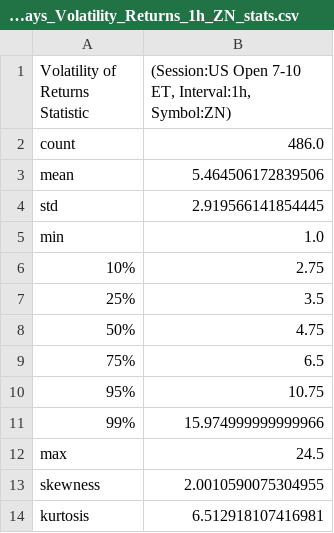
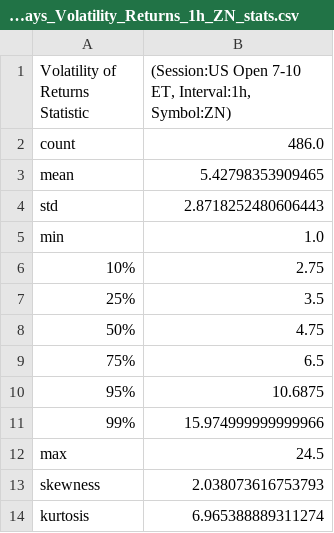
Before and after one commit to Siddhartha-Patolia/DistroDashboard, a CSV file: Intraday_data_files_stats_and_plots_folder/US_Open_7-10_ET_latest_custom_days_Volatility_Returns_1h_ZN_stats.csv, drawn as a sheet.

Commit message:
Add new stats/plots folders and files created by Python script

```diff
--- a/Intraday_data_files_stats_and_plots_folder/US_Open_7-10_ET_latest_custom_days_Volatility_Returns_1h_ZN_stats.csv
+++ b/Intraday_data_files_stats_and_plots_folder/US_Open_7-10_ET_latest_custom_days_Volatility_Returns_1h_ZN_stats.csv
@@ -2,4 +2,4 @@ Volatility of Returns Statistic,"(Session:US Open 7-10 ET, Interval:1h, Symbol:Z
 count,486.0
-mean,5.464506172839506
-std,2.919566141854445
+mean,5.42798353909465
+std,2.8718252480606443
 min,1.0
@@ -9,6 +9,6 @@ min,1.0
 75%,6.5
-95%,10.75
+95%,10.6875
 99%,15.974999999999966
 max,24.5
-skewness,2.0010590075304955
-kurtosis,6.512918107416981
+skewness,2.038073616753793
+kurtosis,6.965388889311274
```
Also changed, not shown: Intraday_data_files_stats_and_plots_folder/All_day_latest_custom_days_Volatility_Returns_1h_ZN_stats.csv, 30 other files.
